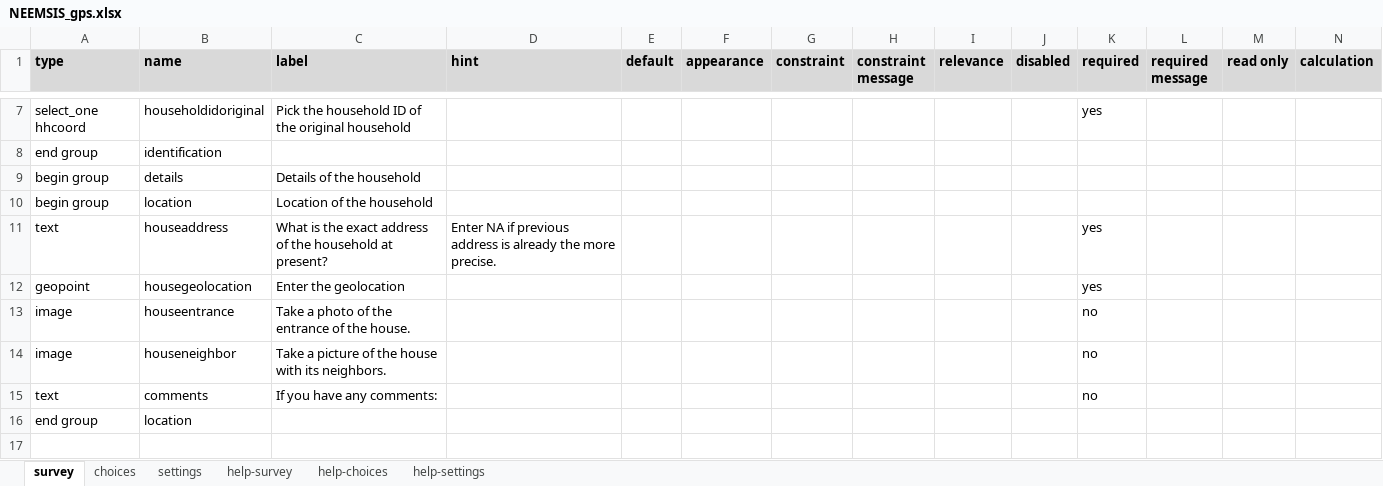
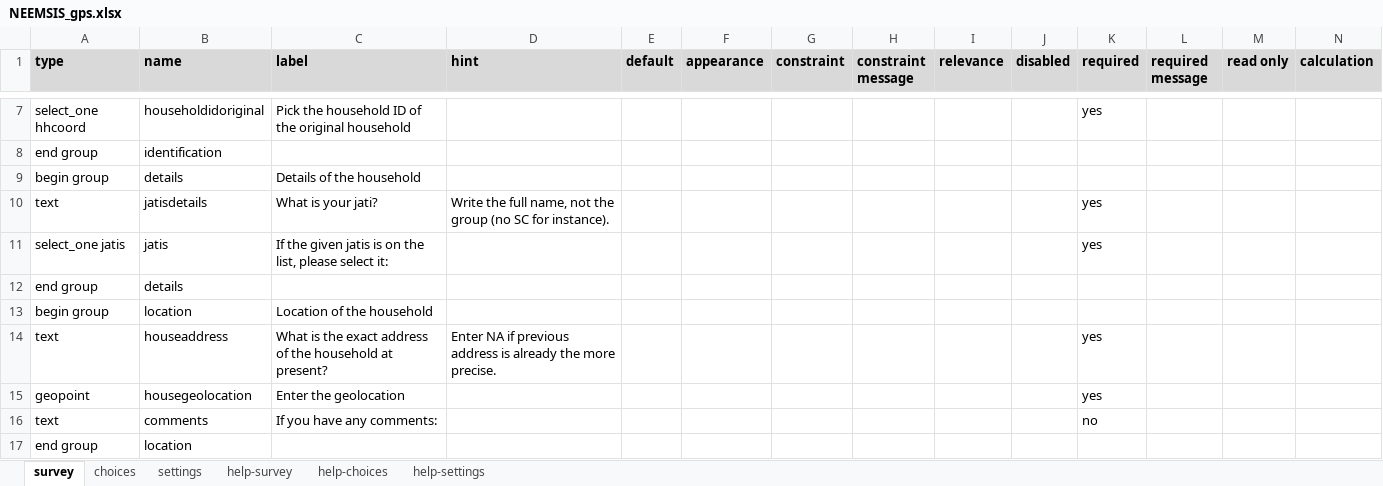
Before and after one commit to arnaudnatal/odriis, an Excel workbook: GPS_XLSForm/NEEMSIS_gps.xlsx, sheet survey, drawn as a sheet; only a part is shown, gaps mark what is left out; values as stored, in another font and other column widths than the file's, no borders; conditional formats not drawn; removed rows and columns are numbered as before the commit, all else as after; rows hold the shown columns only; the diff names each change by its address in the sheet, - before the commit and + after, or states it on an @@ line.

```diff
--- a/GPS_XLSForm/NEEMSIS_gps.xlsx (sheet survey)
+++ b/GPS_XLSForm/NEEMSIS_gps.xlsx (sheet survey)
+row 10: text | jatisdetails | What is your jati? | Write the full name, not the group (no SC for instance). |  |  |  |  |  |  | yes
+row 11: select_one jatis | jatis | If the given jatis is on the list, please select it: |  |  |  |  |  |  |  | yes
+row 12: end group | details
-row 13: image | houseentrance | Take a photo of the entrance of the house. |  |  |  |  |  |  |  | no
-row 14: image | houseneighbor | Take a picture of the house with its neighbors. |  |  |  |  |  |  |  | no
```
Also changed, not shown: sheet choices, 12 other files.
